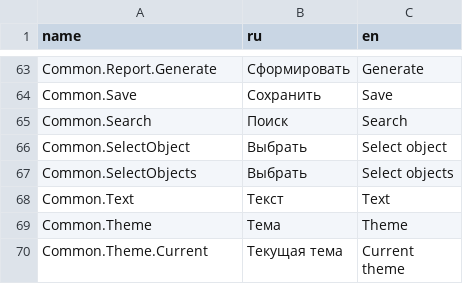
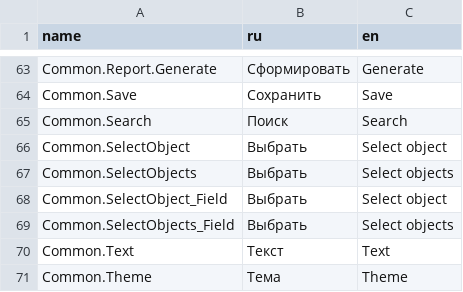
Before and after one commit to TangoCS/TangoCS, a CSV file: Tango.Client.Js/wwwroot/data/res/common.csv, drawn as a sheet; only a part is shown, gaps mark what is left out; the shorter side is filled out with more unchanged rows.

```diff
--- a/Tango.Client.Js/wwwroot/data/res/common.csv
+++ b/Tango.Client.Js/wwwroot/data/res/common.csv
@@ -67,2 +67,4 @@ Common.SelectObject;Выбрать;Select object
 Common.SelectObjects;Выбрать;Select objects
+Common.SelectObject_Field;Выбрать;Select object
+Common.SelectObjects_Field;Выбрать;Select objects
 Common.Text;Текст;Text
```
Also changed, not shown: 16 other files.
